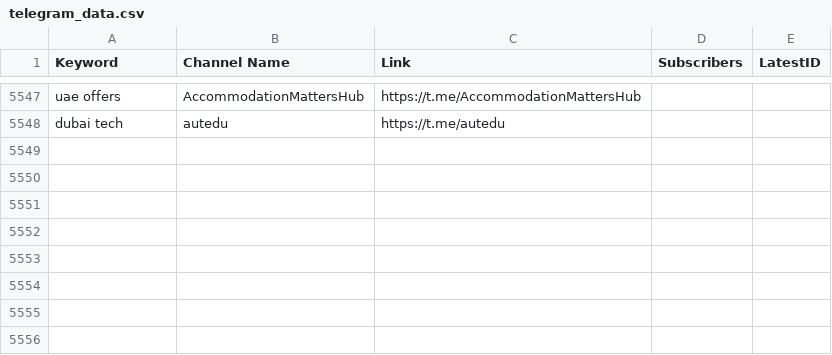
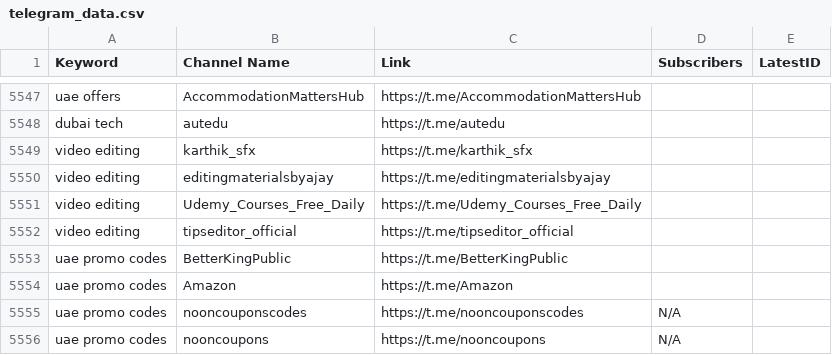
Before and after one commit to MoFlow00/Signal-X, a CSV file: telegram_data.csv, drawn as a sheet; only a part is shown, gaps mark what is left out.

```diff
--- a/telegram_data.csv
+++ b/telegram_data.csv
@@ -5548 +5548,9 @@ uae offers,AccommodationMattersHub,https://t.me/AccommodationMattersHub,,
 dubai tech,autedu,https://t.me/autedu,,
+video editing,karthik_sfx,https://t.me/karthik_sfx,,
+video editing,editingmaterialsbyajay,https://t.me/editingmaterialsbyajay,,
+video editing,Udemy_Courses_Free_Daily,https://t.me/Udemy_Courses_Free_Daily,,
+video editing,tipseditor_official,https://t.me/tipseditor_official,,
+uae promo codes,BetterKingPublic,https://t.me/BetterKingPublic,,
+uae promo codes,Amazon,https://t.me/Amazon,,
+uae promo codes,nooncouponscodes,https://t.me/nooncouponscodes,N/A,
+uae promo codes,nooncoupons,https://t.me/nooncoupons,N/A,
```
Also changed, not shown: 1 other file.
